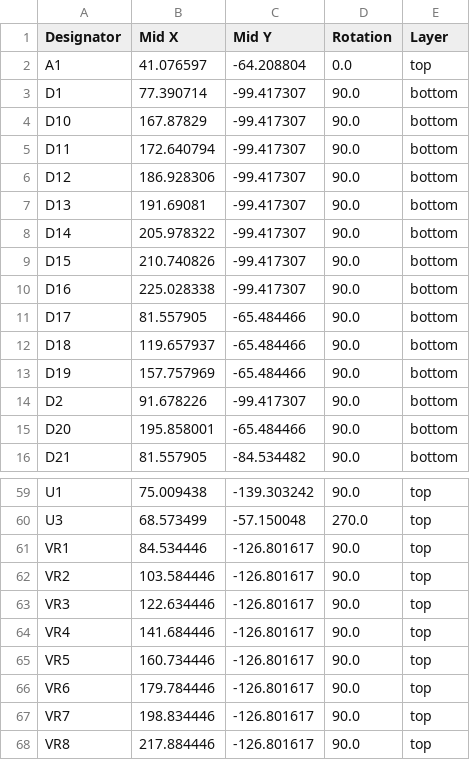
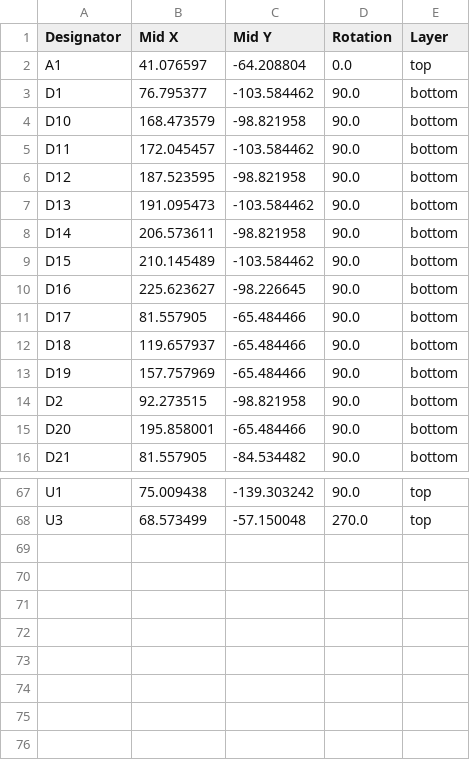
Before and after one commit to JustAGlitchFL/Mix, a CSV file: mix/production/positions.csv, drawn as a sheet; only a part is shown, gaps mark what is left out; the diff covers the shown part only.

```diff
--- a/mix/production/positions.csv
+++ b/mix/production/positions.csv
@@ -2,10 +2,10 @@
 A1,41.076597,-64.208804,0.0,top
-D1,77.390714,-99.417307,90.0,bottom
-D10,167.87829,-99.417307,90.0,bottom
-D11,172.640794,-99.417307,90.0,bottom
-D12,186.928306,-99.417307,90.0,bottom
-D13,191.69081,-99.417307,90.0,bottom
-D14,205.978322,-99.417307,90.0,bottom
-D15,210.740826,-99.417307,90.0,bottom
-D16,225.028338,-99.417307,90.0,bottom
+D1,76.795377,-103.584462,90.0,bottom
+D10,168.473579,-98.821958,90.0,bottom
+D11,172.045457,-103.584462,90.0,bottom
+D12,187.523595,-98.821958,90.0,bottom
+D13,191.095473,-103.584462,90.0,bottom
+D14,206.573611,-98.821958,90.0,bottom
+D15,210.145489,-103.584462,90.0,bottom
+D16,225.623627,-98.226645,90.0,bottom
 D17,81.557905,-65.484466,90.0,bottom
@@ -13,3 +13,3 @@ D18,119.657937,-65.484466,90.0,bottom
 D19,157.757969,-65.484466,90.0,bottom
-D2,91.678226,-99.417307,90.0,bottom
+D2,92.273515,-98.821958,90.0,bottom
 D20,195.858001,-65.484466,90.0,bottom
@@ -60,9 +68 @@ U1,75.009438,-139.303242,90.0,top
 U3,68.573499,-57.150048,270.0,top
-VR1,84.534446,-126.801617,90.0,top
-VR2,103.584446,-126.801617,90.0,top
-VR3,122.634446,-126.801617,90.0,top
-VR4,141.684446,-126.801617,90.0,top
-VR5,160.734446,-126.801617,90.0,top
-VR6,179.784446,-126.801617,90.0,top
-VR7,198.834446,-126.801617,90.0,top
-VR8,217.884446,-126.801617,90.0,top
```
Also changed, not shown: 8 added rows and 14 edited cells elsewhere in this file, mix/production/bom.csv, mix/production/designators.csv, 17 other files.
